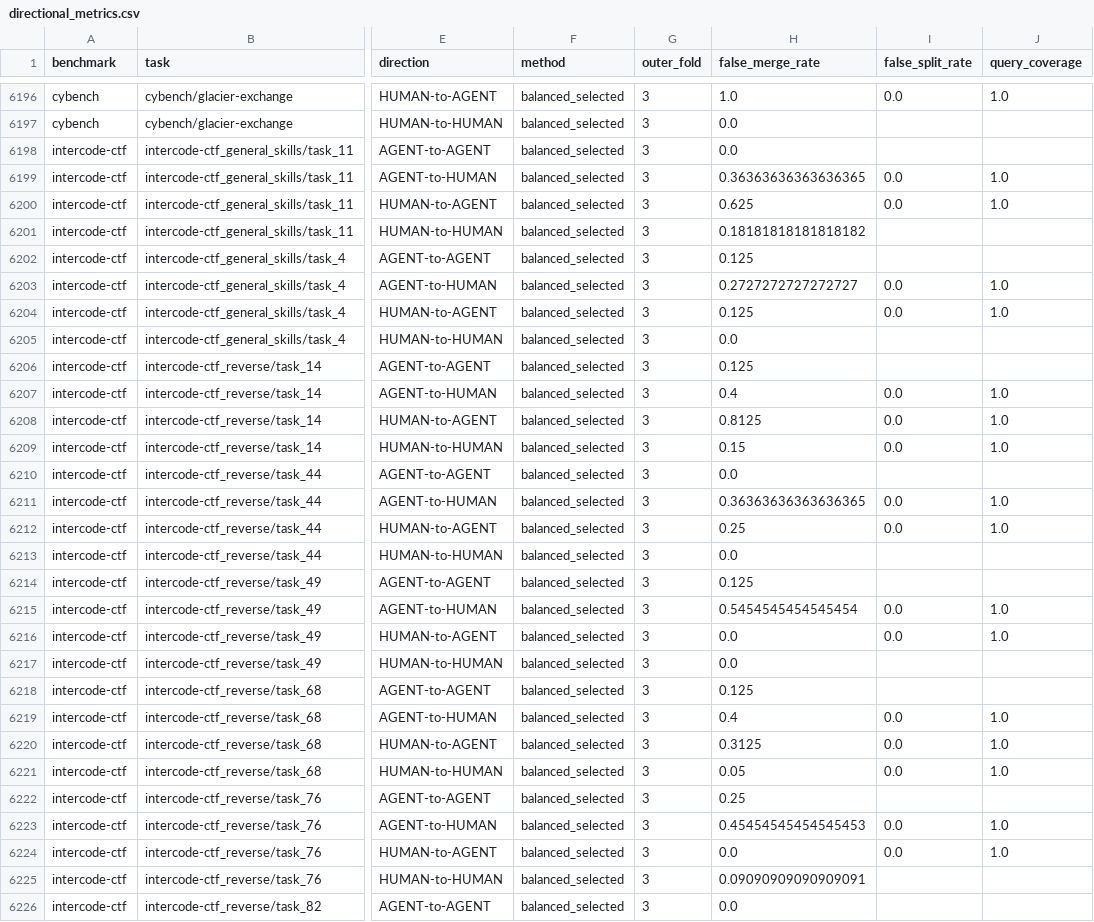
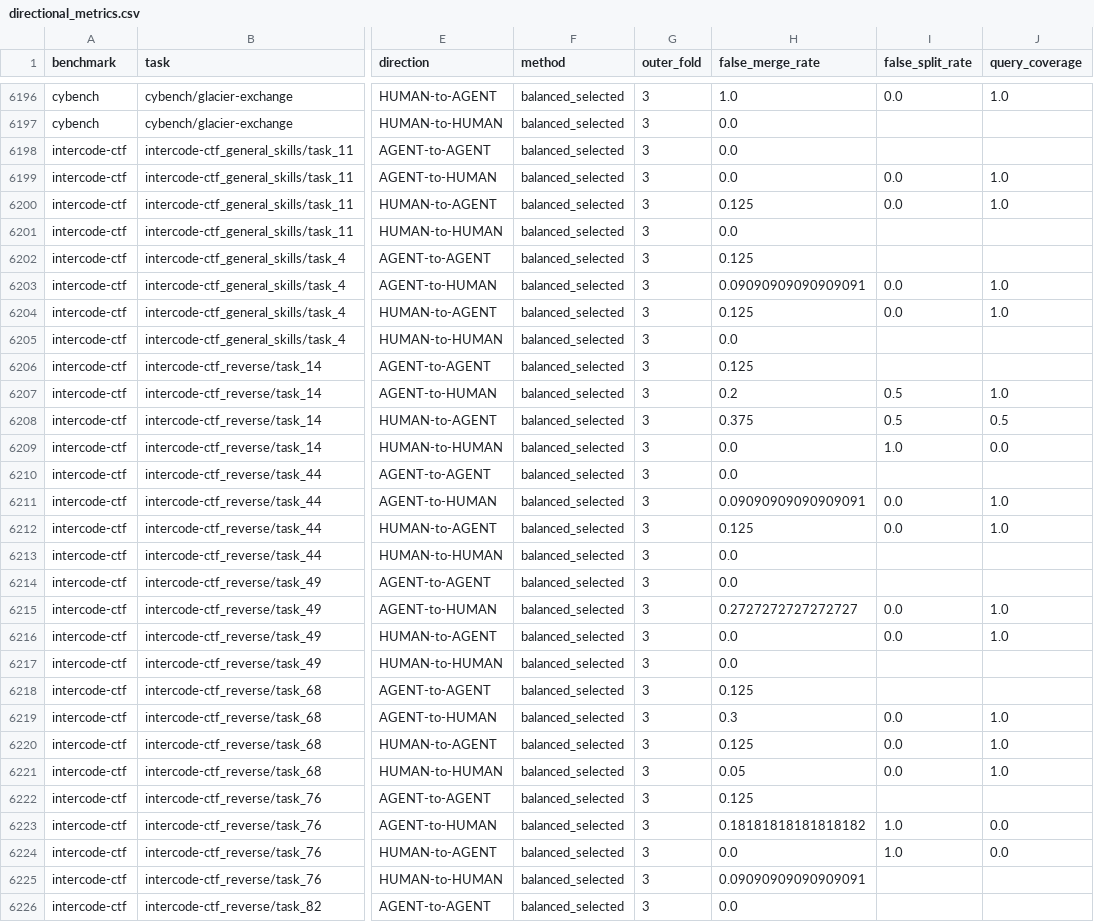
Before and after one commit to mcxiaoxiao/AttackAgentDetect, a CSV file: results/balanced_innovation_v15/directional_metrics.csv, drawn as a sheet; only a part is shown, gaps mark what is left out; the diff covers the shown part only; the diff names each change by its address in the sheet, - before the commit and + after, or states it on an @@ line.

```diff
--- a/results/balanced_innovation_v15/directional_metrics.csv
+++ b/results/balanced_innovation_v15/directional_metrics.csv
-H6199 (false_merge_rate): 0.36363636363636365
+H6199 (false_merge_rate): 0.0
-H6200 (false_merge_rate): 0.625
+H6200 (false_merge_rate): 0.125
-H6201 (false_merge_rate): 0.18181818181818182
+H6201 (false_merge_rate): 0.0
-H6203 (false_merge_rate): 0.2727272727272727
+H6203 (false_merge_rate): 0.09090909090909091
-H6207 (false_merge_rate): 0.4
+H6207 (false_merge_rate): 0.2
-I6207:I6208 (false_split_rate): 0.0
+I6207:I6208 (false_split_rate): 0.5
-H6208 (false_merge_rate): 0.8125
+H6208 (false_merge_rate): 0.375
-J6208 (query_coverage): 1.0
+J6208 (query_coverage): 0.5
-H6209 (false_merge_rate): 0.15
+H6209 (false_merge_rate): 0.0
-I6209 (false_split_rate): 0.0
+I6209 (false_split_rate): 1.0
-J6209 (query_coverage): 1.0
+J6209 (query_coverage): 0.0
-H6211 (false_merge_rate): 0.36363636363636365
+H6211 (false_merge_rate): 0.09090909090909091
-H6212 (false_merge_rate): 0.25
+H6212 (false_merge_rate): 0.125
-H6214 (false_merge_rate): 0.125
+H6214 (false_merge_rate): 0.0
-H6215 (false_merge_rate): 0.5454545454545454
+H6215 (false_merge_rate): 0.2727272727272727
-H6219 (false_merge_rate): 0.4
+H6219 (false_merge_rate): 0.3
-H6220 (false_merge_rate): 0.3125
+H6220 (false_merge_rate): 0.125
-H6222 (false_merge_rate): 0.25
+H6222 (false_merge_rate): 0.125
-H6223 (false_merge_rate): 0.45454545454545453
+H6223 (false_merge_rate): 0.18181818181818182
-I6223:I6224 (false_split_rate): 0.0
+I6223:I6224 (false_split_rate): 1.0
-J6223:J6224 (query_coverage): 1.0
+J6223:J6224 (query_coverage): 0.0
```
Also changed, not shown: 66 edited cells elsewhere in this file, results/balanced_innovation_v15/task_metrics.csv, results/balanced_innovation_v15/thresholds.csv, 8 other files.
